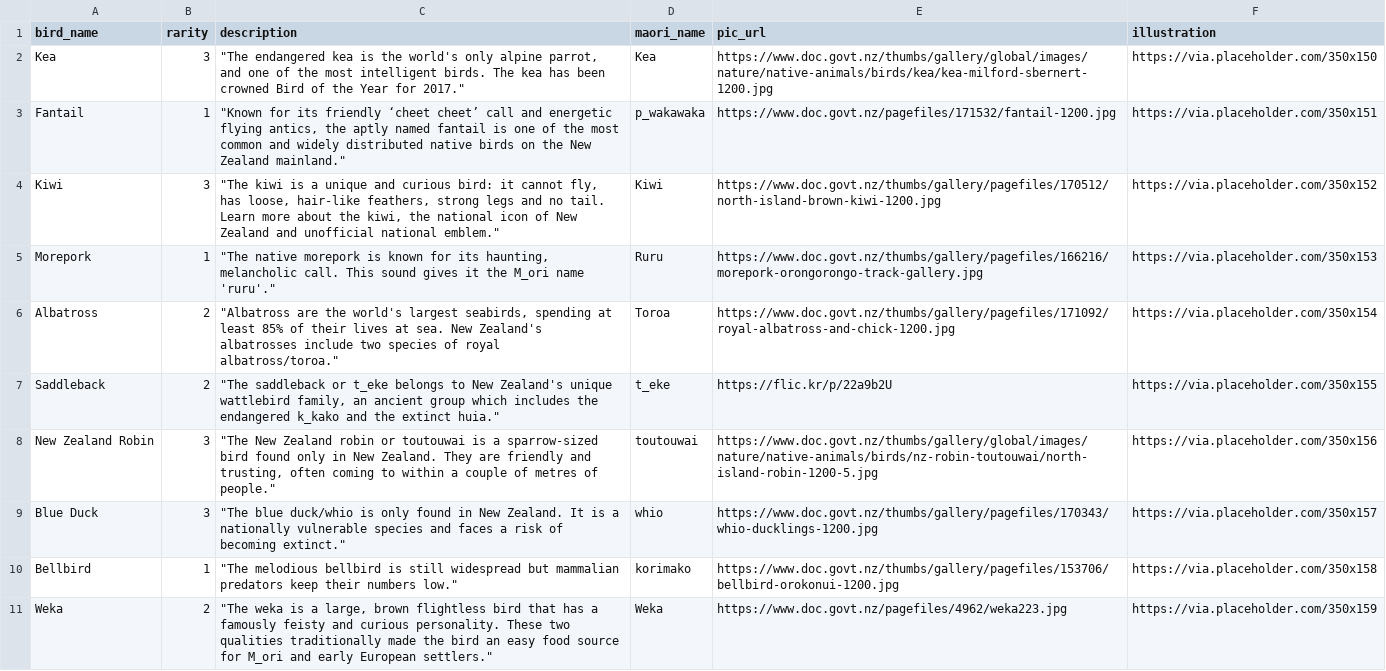
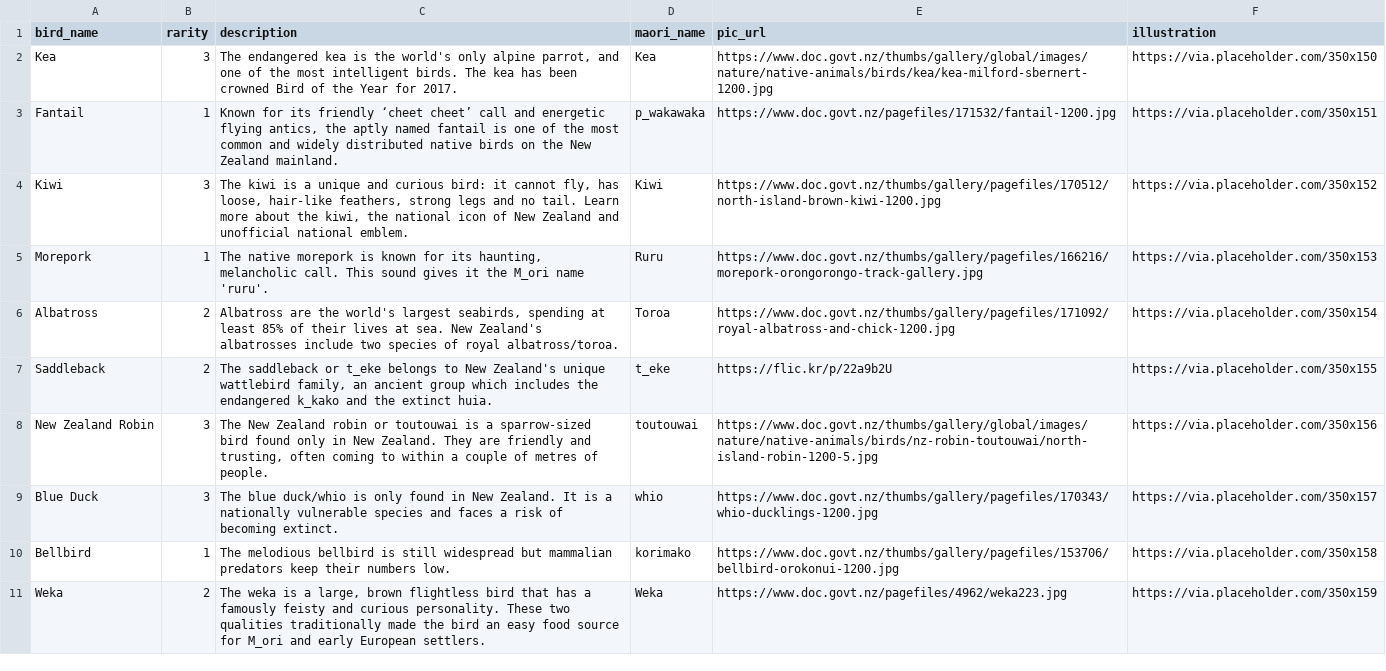
Before and after one commit to create-camp/bird-nerds, a CSV file: public/data/bird_dataset.csv, drawn as a sheet; the diff names each change by its address in the sheet, - before the commit and + after, or states it on an @@ line.

Commit message:
change the way data was being parsed slightly

```diff
--- a/public/data/bird_dataset.csv
+++ b/public/data/bird_dataset.csv
-C2 (description): "The endangered kea is the world's only alpine parrot, and one of the most intelligent birds. The kea has been crowned Bird of the Year for 2017."
+C2 (description): The endangered kea is the world's only alpine parrot, and one of the most intelligent birds. The kea has been crowned Bird of the Year for 2017.
-C3 (description): "Known for its friendly ‘cheet cheet’ call and energetic flying antics, the aptly named fantail is one of the most common and widely distributed native birds on the New Zealand mainland."
+C3 (description): Known for its friendly ‘cheet cheet’ call and energetic flying antics, the aptly named fantail is one of the most common and widely distributed native birds on the New Zealand mainland.
-C4 (description): "The kiwi is a unique and curious bird: it cannot fly, has loose, hair-like feathers, strong legs and no tail. Learn more about the kiwi, the national icon of New Zealand and unofficial national emblem."
+C4 (description): The kiwi is a unique and curious bird: it cannot fly, has loose, hair-like feathers, strong legs and no tail. Learn more about the kiwi, the national icon of New Zealand and unofficial national emblem.
-C5 (description): "The native morepork is known for its haunting, melancholic call. This sound gives it the M_ori name 'ruru'."
+C5 (description): The native morepork is known for its haunting, melancholic call. This sound gives it the M_ori name 'ruru'.
-C6 (description): "Albatross are the world's largest seabirds, spending at least 85% of their lives at sea. New Zealand's albatrosses include two species of royal albatross/toroa."
+C6 (description): Albatross are the world's largest seabirds, spending at least 85% of their lives at sea. New Zealand's albatrosses include two species of royal albatross/toroa.
-C7 (description): "The saddleback or t_eke belongs to New Zealand's unique wattlebird family, an ancient group which includes the endangered k_kako and the extinct huia."
+C7 (description): The saddleback or t_eke belongs to New Zealand's unique wattlebird family, an ancient group which includes the endangered k_kako and the extinct huia.
-C8 (description): "The New Zealand robin or toutouwai is a sparrow-sized bird found only in New Zealand. They are friendly and trusting, often coming to within a couple of metres of people."
+C8 (description): The New Zealand robin or toutouwai is a sparrow-sized bird found only in New Zealand. They are friendly and trusting, often coming to within a couple of metres of people.
-C9 (description): "The blue duck/whio is only found in New Zealand. It is a nationally vulnerable species and faces a risk of becoming extinct."
+C9 (description): The blue duck/whio is only found in New Zealand. It is a nationally vulnerable species and faces a risk of becoming extinct.
-C10 (description): "The melodious bellbird is still widespread but mammalian predators keep their numbers low."
+C10 (description): The melodious bellbird is still widespread but mammalian predators keep their numbers low.
-C11 (description): "The weka is a large, brown flightless bird that has a famously feisty and curious personality. These two qualities traditionally made the bird an easy food source for M_ori and early European settlers."
+C11 (description): The weka is a large, brown flightless bird that has a famously feisty and curious personality. These two qualities traditionally made the bird an easy food source for M_ori and early European settlers.
```
Also changed, not shown: 3 other files.
